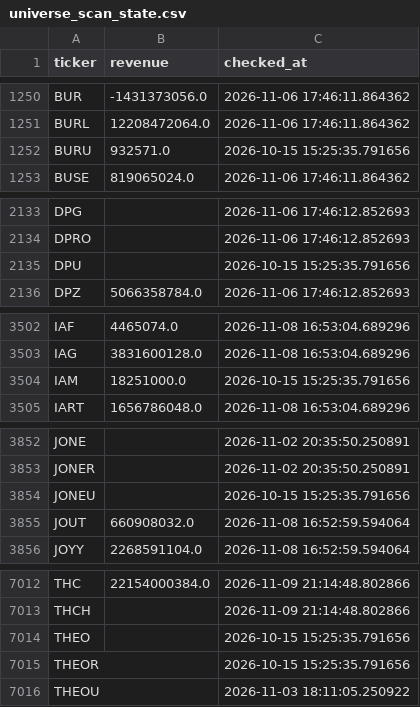
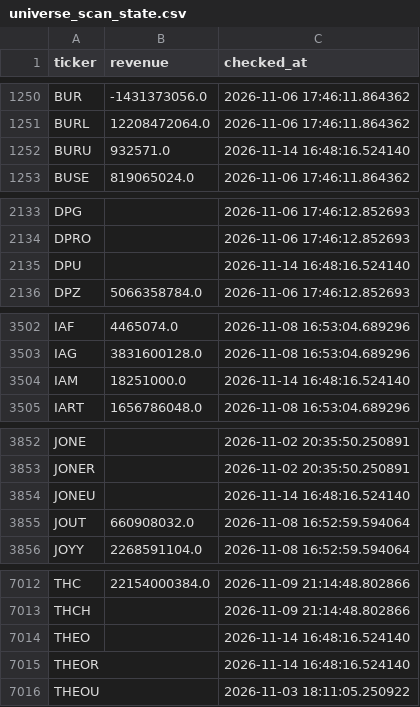
Before and after one commit to Amit33-design/Amit33-network-design, a CSV file: screener/universe_scan_state.csv, drawn as a sheet; only a part is shown, gaps mark what is left out; the diff covers the shown part only.

```diff
--- a/screener/universe_scan_state.csv
+++ b/screener/universe_scan_state.csv
@@ -1251,3 +1251,3 @@ BUR,-1431373056.0,2026-11-06 17:46:11.864362
 BURL,12208472064.0,2026-11-06 17:46:11.864362
-BURU,932571.0,2026-10-15 15:25:35.791656
+BURU,932571.0,2026-11-14 16:48:16.524140
 BUSE,819065024.0,2026-11-06 17:46:11.864362
@@ -2134,3 +2134,3 @@ DPG,,2026-11-06 17:46:12.852693
 DPRO,,2026-11-06 17:46:12.852693
-DPU,,2026-10-15 15:25:35.791656
+DPU,,2026-11-14 16:48:16.524140
 DPZ,5066358784.0,2026-11-06 17:46:12.852693
@@ -3503,3 +3503,3 @@ IAF,4465074.0,2026-11-08 16:53:04.689296
 IAG,3831600128.0,2026-11-08 16:53:04.689296
-IAM,18251000.0,2026-10-15 15:25:35.791656
+IAM,18251000.0,2026-11-14 16:48:16.524140
 IART,1656786048.0,2026-11-08 16:53:04.689296
@@ -3853,3 +3853,3 @@ JONE,,2026-11-02 20:35:50.250891
 JONER,,2026-11-02 20:35:50.250891
-JONEU,,2026-10-15 15:25:35.791656
+JONEU,,2026-11-14 16:48:16.524140
 JOUT,660908032.0,2026-11-08 16:52:59.594064
@@ -7013,4 +7013,4 @@ THC,22154000384.0,2026-11-09 21:14:48.802866
 THCH,,2026-11-09 21:14:48.802866
-THEO,,2026-10-15 15:25:35.791656
-THEOR,,2026-10-15 15:25:35.791656
+THEO,,2026-11-14 16:48:16.524140
+THEOR,,2026-11-14 16:48:16.524140
 THEOU,,2026-11-03 18:11:05.250922
```
Also changed, not shown: 13 edited cells elsewhere in this file, screener/universe_1b_revenue.csv.
